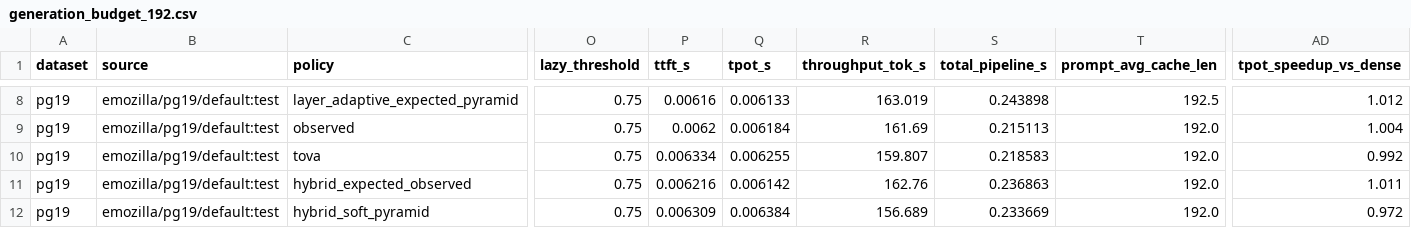
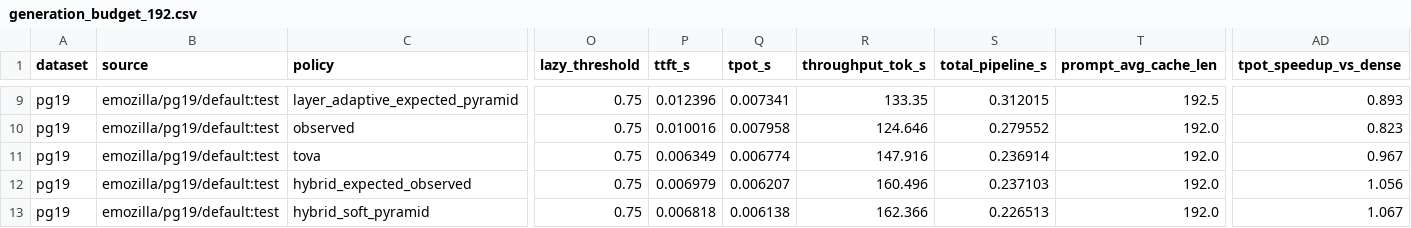
Before and after one commit to SJTU-huaxing/llm-hw-team, a CSV file: results/generation_budget_192.csv, drawn as a sheet; only a part is shown, gaps mark what is left out; addresses are those after the commit; the diff covers the shown part only; the diff names each change by its address in the sheet, - before the commit and + after, or states it on an @@ line.

```diff
--- a/results/generation_budget_192.csv
+++ b/results/generation_budget_192.csv
-P9 (ttft_s): 0.00616
+P9 (ttft_s): 0.012396
-Q9 (tpot_s): 0.006133
+Q9 (tpot_s): 0.007341
-R9 (throughput_tok_s): 163.019
+R9 (throughput_tok_s): 133.35
-S9 (total_pipeline_s): 0.243898
+S9 (total_pipeline_s): 0.312015
-AD9 (tpot_speedup_vs_dense): 1.012
+AD9 (tpot_speedup_vs_dense): 0.893
-P10 (ttft_s): 0.0062
+P10 (ttft_s): 0.010016
-Q10 (tpot_s): 0.006184
+Q10 (tpot_s): 0.007958
-R10 (throughput_tok_s): 161.69
+R10 (throughput_tok_s): 124.646
-S10 (total_pipeline_s): 0.215113
+S10 (total_pipeline_s): 0.279552
-AD10 (tpot_speedup_vs_dense): 1.004
+AD10 (tpot_speedup_vs_dense): 0.823
-P11 (ttft_s): 0.006334
+P11 (ttft_s): 0.006349
-Q11 (tpot_s): 0.006255
+Q11 (tpot_s): 0.006774
-R11 (throughput_tok_s): 159.807
+R11 (throughput_tok_s): 147.916
-S11 (total_pipeline_s): 0.218583
+S11 (total_pipeline_s): 0.236914
-AD11 (tpot_speedup_vs_dense): 0.992
+AD11 (tpot_speedup_vs_dense): 0.967
-P12 (ttft_s): 0.006216
+P12 (ttft_s): 0.006979
-Q12 (tpot_s): 0.006142
+Q12 (tpot_s): 0.006207
-R12 (throughput_tok_s): 162.76
+R12 (throughput_tok_s): 160.496
-S12 (total_pipeline_s): 0.236863
+S12 (total_pipeline_s): 0.237103
-AD12 (tpot_speedup_vs_dense): 1.011
+AD12 (tpot_speedup_vs_dense): 1.056
-P13 (ttft_s): 0.006309
+P13 (ttft_s): 0.006818
-Q13 (tpot_s): 0.006384
+Q13 (tpot_s): 0.006138
-R13 (throughput_tok_s): 156.689
+R13 (throughput_tok_s): 162.366
-S13 (total_pipeline_s): 0.233669
+S13 (total_pipeline_s): 0.226513
-AD13 (tpot_speedup_vs_dense): 0.972
+AD13 (tpot_speedup_vs_dense): 1.067
```
Also changed, not shown: 1 added row and 29 edited cells elsewhere in this file, results/generation_benchmark.csv, results/generation_budget_256.csv, 35 other files.
